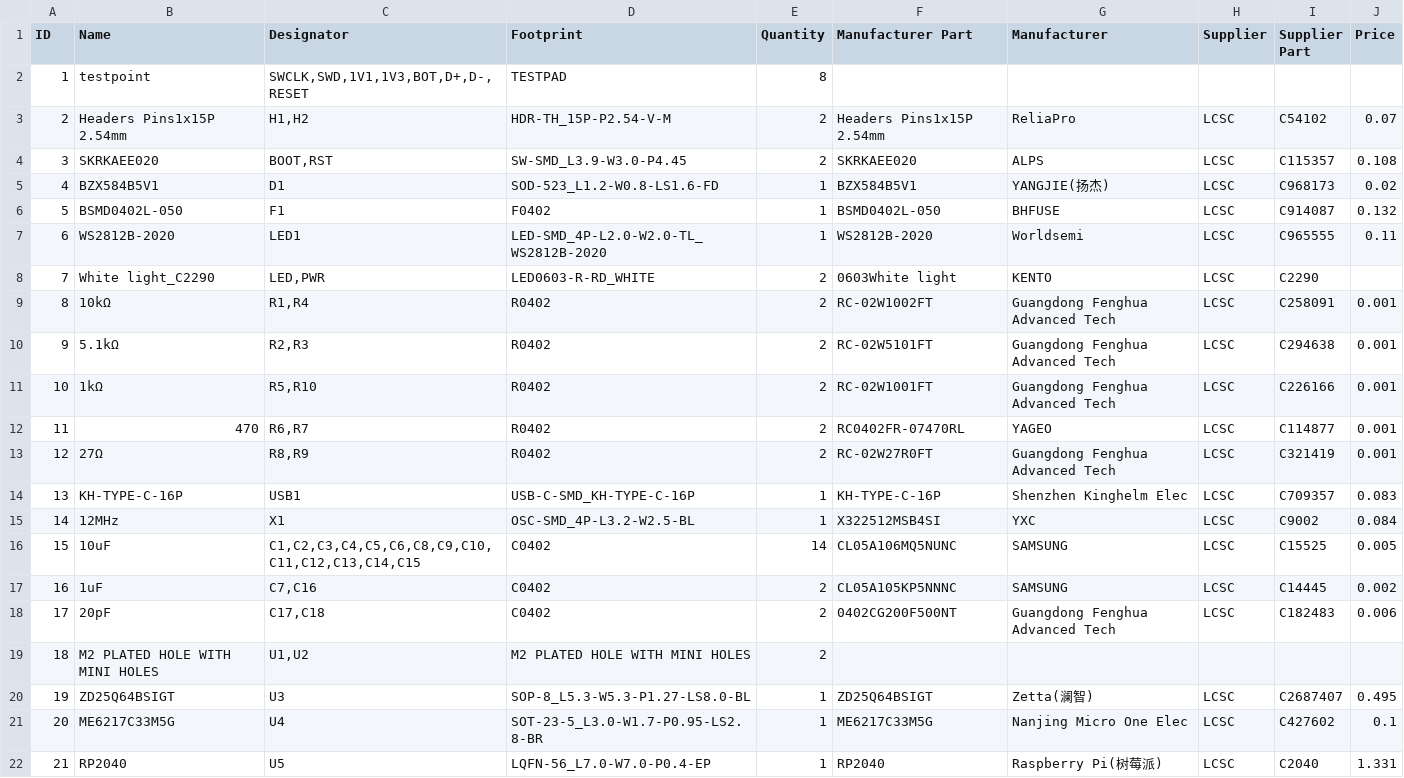
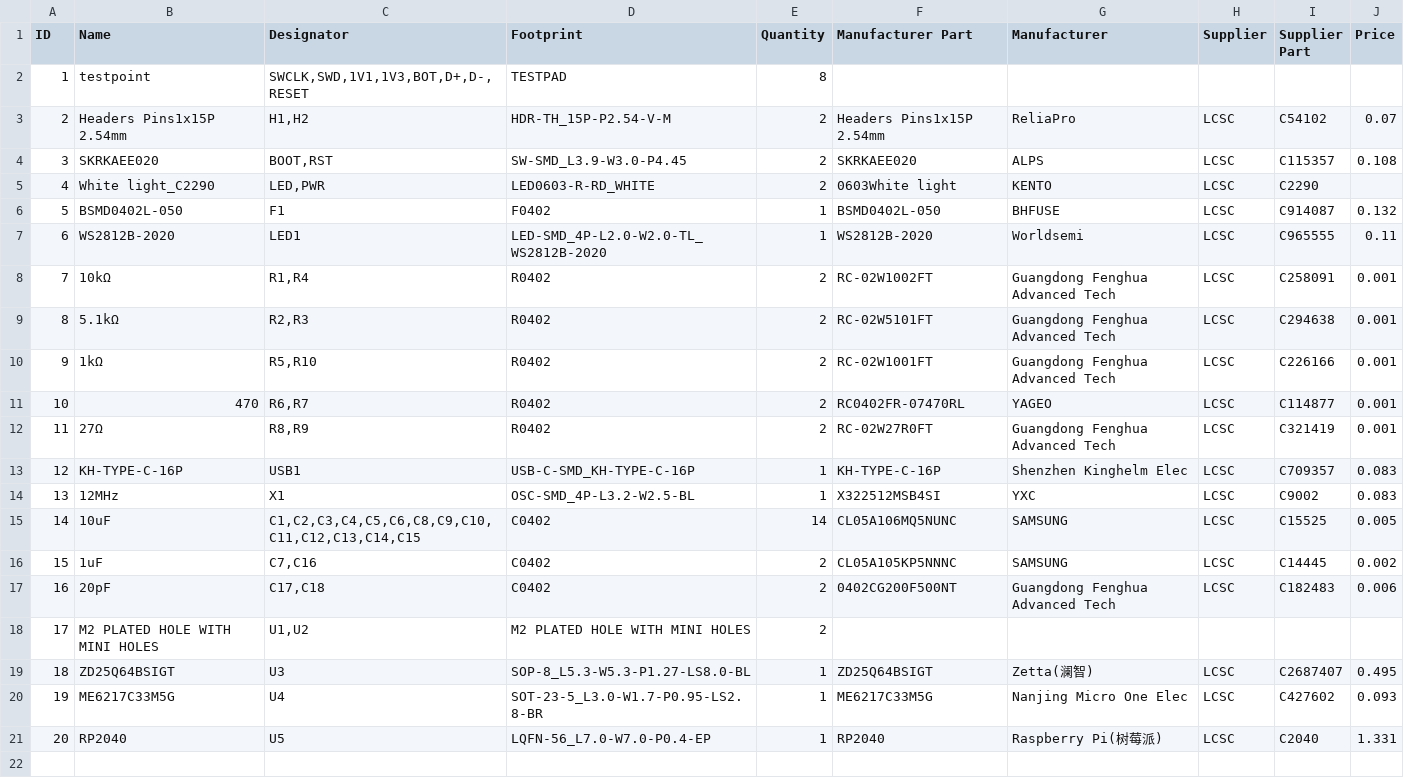
Before and after one commit to 0x6flab/tana-board, a CSV file: production/BOM.csv, drawn as a sheet; removed rows and columns are numbered as before the commit, all else as after; the diff names each change by its address in the sheet, - before the commit and + after, or states it on an @@ line.

```diff
--- a/production/BOM.csv
+++ b/production/BOM.csv
-row 5: 4 | BZX584B5V1 | D1 | SOD-523_L1.2-W0.8-LS1.6-FD | 1 | BZX584B5V1 | YANGJIE(扬杰) | LCSC | C968173 | 0.02
@@ row 8 moved to row 5: 4 @@
@@ column A (ID) renumbered from row 8 down @@
-J14 (Price): 0.084
+J14 (Price): 0.083
-J20 (Price): 0.1
+J20 (Price): 0.093
```
Also changed, not shown: 14 other files.
